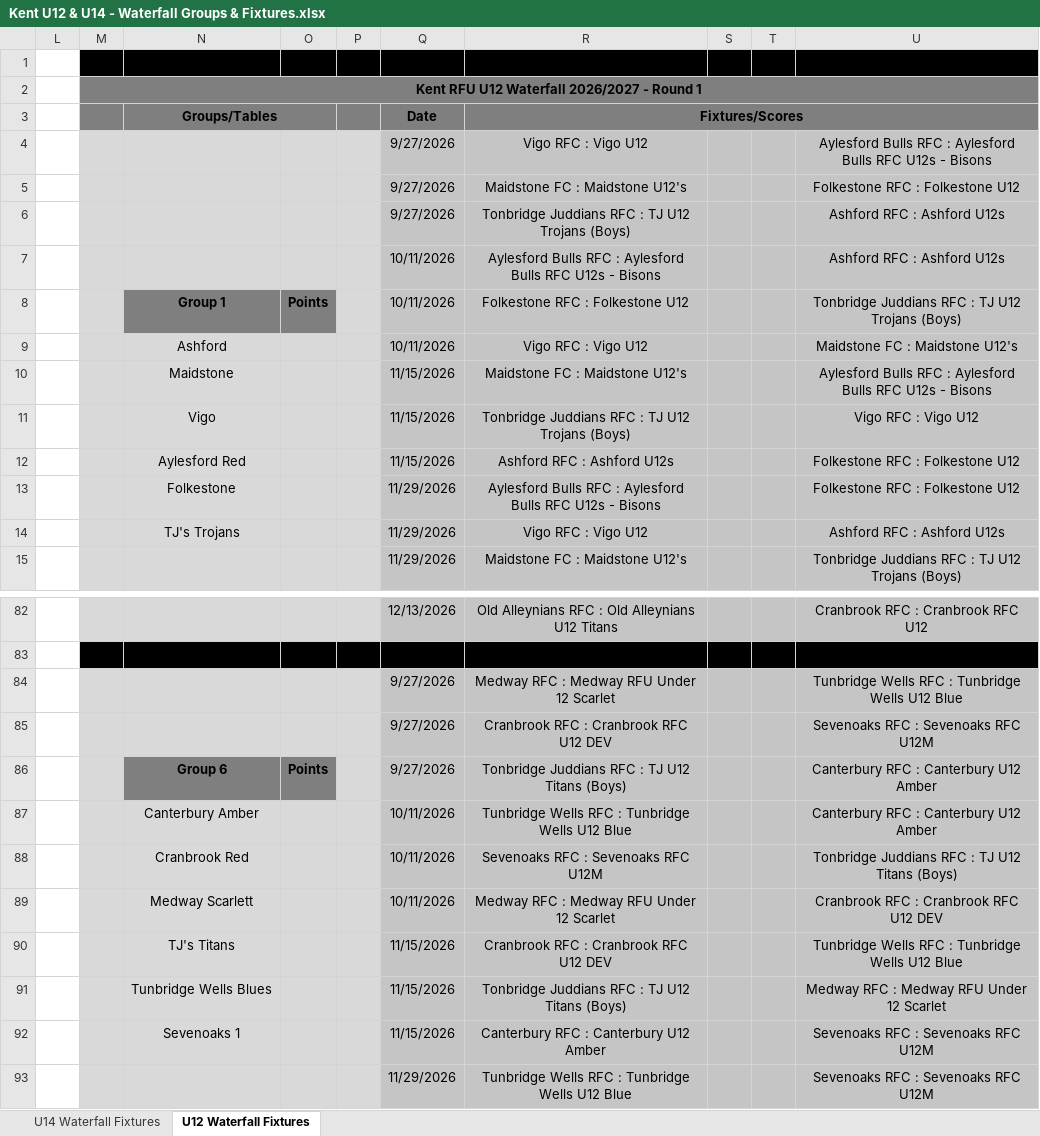
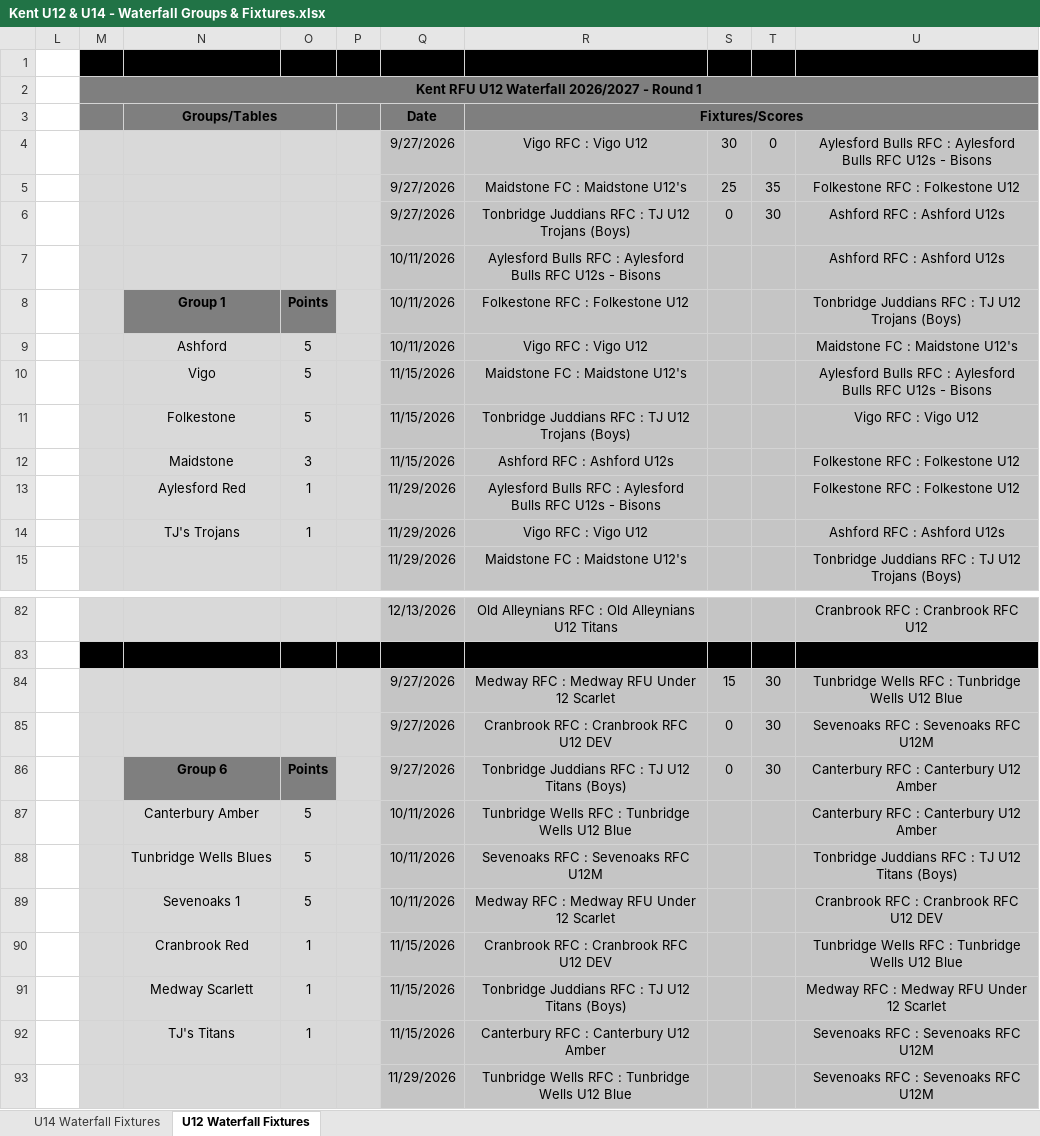
Before and after one commit to mcroker/rugby-u14-plans, an Excel workbook: ref/Kent U12 & U14 - Waterfall Groups & Fixtures.xlsx, sheet U12 Waterfall Fixtures, drawn as a sheet; only a part is shown, gaps mark what is left out; values as stored, in another font and other column widths than the file's, no borders; the diff covers the shown part only; the diff names each change by its address in the sheet, - before the commit and + after, or states it on an @@ line.

Commit message:
Block 2: Week 1 as run on Sun 25 Oct; Thursdays on the 4G, one hour, nothing new; White Round 3 moved to Sun 8 Nov; Sun 15 Nov whole-squad training led by the 1st team; updated waterfall fixtures

```diff
--- a/ref/Kent U12 & U14 - Waterfall Groups & Fixtures.xlsx (sheet U12 Waterfall Fixtures)
+++ b/ref/Kent U12 & U14 - Waterfall Groups & Fixtures.xlsx (sheet U12 Waterfall Fixtures)
-S4: (empty)
+S4: 30
-T4: (empty)
+T4: 0
-S5: (empty)
+S5: 25
-T5: (empty)
+T5: 35
-S6: (empty)
+S6: 0
-T6: (empty)
+T6: 30
-O9:O11: (empty)
+O9:O11: 5
-N10 (Groups/Tables): Maidstone
+N10 (Groups/Tables): Vigo
-N11 (Groups/Tables): Vigo
+N11 (Groups/Tables): Folkestone
-N12 (Groups/Tables): Aylesford Red
+N12 (Groups/Tables): Maidstone
-O12: (empty)
+O12: 3
-N13 (Groups/Tables): Folkestone
+N13 (Groups/Tables): Aylesford Red
-O13:O14: (empty)
+O13:O14: 1
-S84: (empty)
+S84: 15
-T84:T86: (empty)
+T84:T86: 30
-S85:S86: (empty)
+S85:S86: 0
-O87:O89: (empty)
+O87:O89: 5
-N88 (Groups/Tables): Cranbrook Red
+N88 (Groups/Tables): Tunbridge Wells Blues
-N89 (Groups/Tables): Medway Scarlett
+N89 (Groups/Tables): Sevenoaks 1
-N90 (Groups/Tables): TJ's Titans
+N90 (Groups/Tables): Cranbrook Red
-O90:O92: (empty)
+O90:O92: 1
-N91 (Groups/Tables): Tunbridge Wells Blues
+N91 (Groups/Tables): Medway Scarlett
-N92 (Groups/Tables): Sevenoaks 1
+N92 (Groups/Tables): TJ's Titans
```
Also changed, not shown: 75 edited cells elsewhere in this sheet, sheet U14 Waterfall Fixtures, 2 other files.
